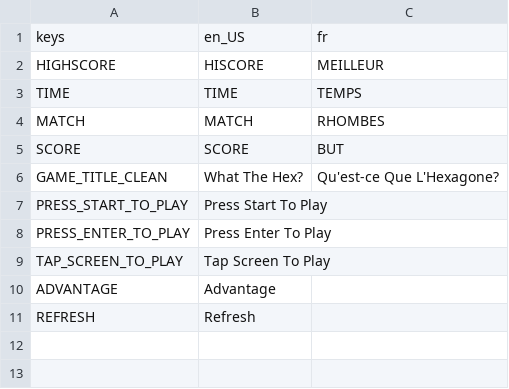
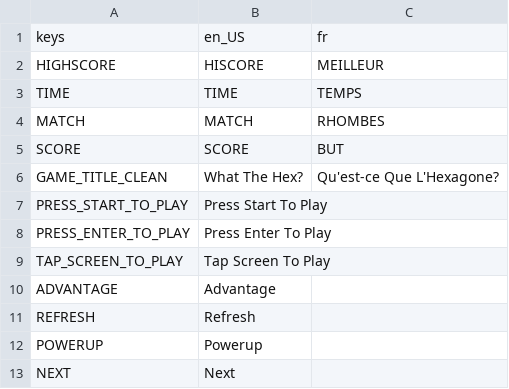
Before and after one commit to rwhogg/what-the-hex, a CSV file: project/translations.csv, drawn as a sheet; the diff names each change by its address in the sheet, - before the commit and + after, or states it on an @@ line.

```diff
--- a/project/translations.csv
+++ b/project/translations.csv
+row 12: POWERUP | Powerup
+row 13: NEXT | Next
```
Also changed, not shown: 7 other files.
